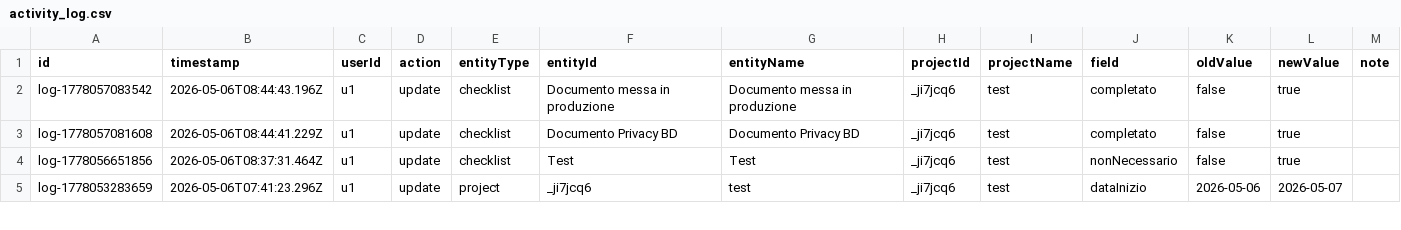
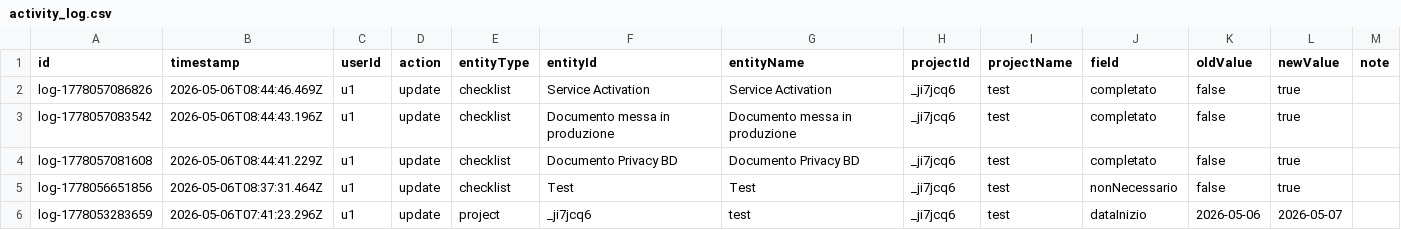
Before and after one commit to lodomenicobufi/luo-portfolio-access, a CSV file: data/activity_log.csv, drawn as a sheet; only a part is shown.

Commit message:
Activity log

```diff
--- a/data/activity_log.csv
+++ b/data/activity_log.csv
@@ -1,2 +1,3 @@
 id,timestamp,userId,action,entityType,entityId,entityName,projectId,projectName,field,oldValue,newValue,note
+log-1778057086826,2026-05-06T08:44:46.469Z,u1,update,checklist,Service Activation,Service Activation,_ji7jcq6,test,completato,false,true,
 log-1778057083542,2026-05-06T08:44:43.196Z,u1,update,checklist,Documento messa in produzione,Documento messa in produzione,_ji7jcq6,test,completato,false,true,
```
